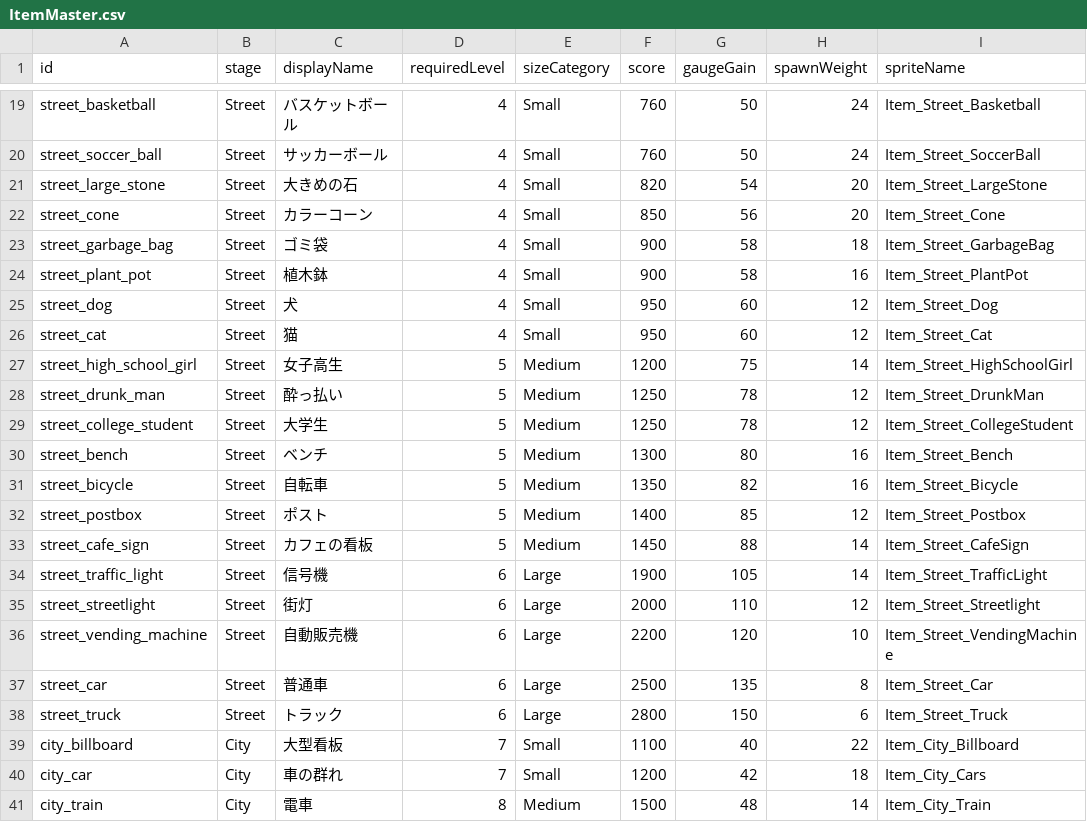
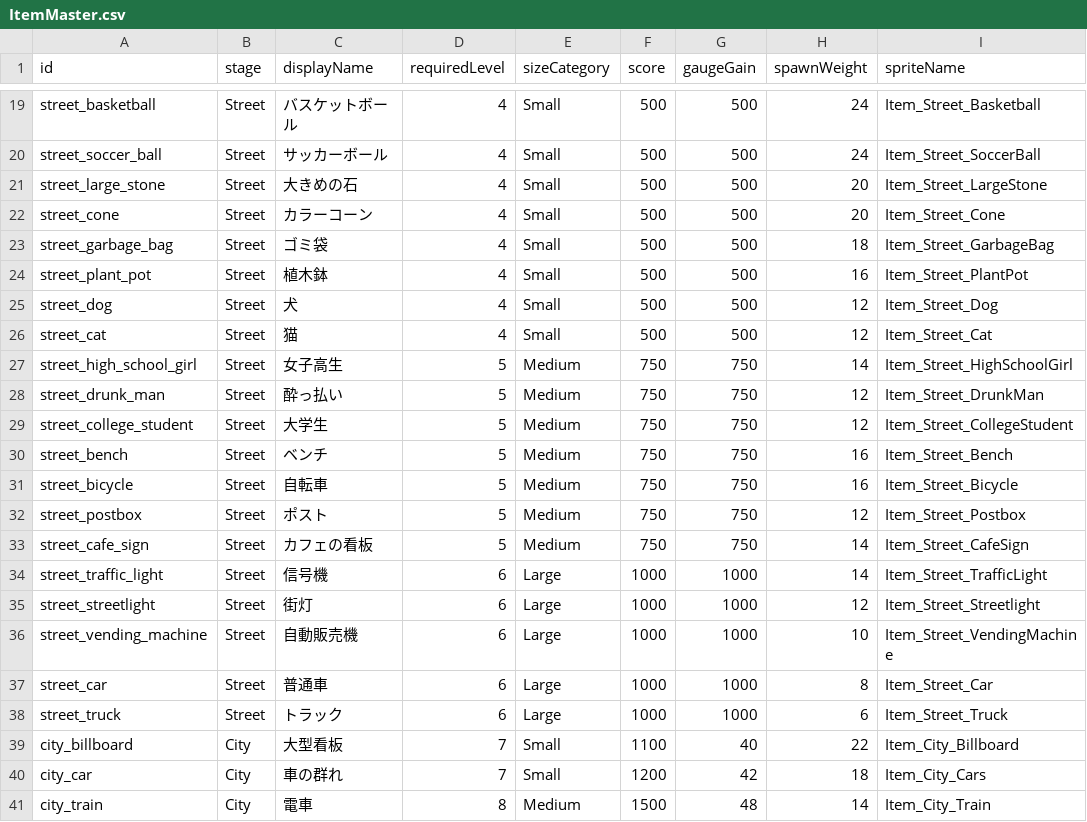
Before and after one commit to kawazuhot/gomibako-game, a CSV file: unity/GanbareAirPurifier/Assets/_Project/Data/CSV/ItemMaster.csv, drawn as a sheet; only a part is shown, gaps mark what is left out; the diff covers the shown part only; the diff names each change by its address in the sheet, - before the commit and + after, or states it on an @@ line.

Commit message:
Tune scoring and gauge balance

```diff
--- a/unity/GanbareAirPurifier/Assets/_Project/Data/CSV/ItemMaster.csv
+++ b/unity/GanbareAirPurifier/Assets/_Project/Data/CSV/ItemMaster.csv
-F19:F20 (score): 760
+F19:F20 (score): 500
-G19:G20 (gaugeGain): 50
+G19:G20 (gaugeGain): 500
-F21 (score): 820
+F21 (score): 500
-G21 (gaugeGain): 54
+G21 (gaugeGain): 500
-F22 (score): 850
+F22 (score): 500
-G22 (gaugeGain): 56
+G22 (gaugeGain): 500
-F23:F24 (score): 900
+F23:F24 (score): 500
-G23:G24 (gaugeGain): 58
+G23:G24 (gaugeGain): 500
-F25:F26 (score): 950
+F25:F26 (score): 500
-G25:G26 (gaugeGain): 60
+G25:G26 (gaugeGain): 500
-F27 (score): 1200
+F27 (score): 750
-G27 (gaugeGain): 75
+G27 (gaugeGain): 750
-F28:F29 (score): 1250
+F28:F29 (score): 750
-G28:G29 (gaugeGain): 78
+G28:G29 (gaugeGain): 750
-F30 (score): 1300
+F30 (score): 750
-G30 (gaugeGain): 80
+G30 (gaugeGain): 750
-F31 (score): 1350
+F31 (score): 750
-G31 (gaugeGain): 82
+G31 (gaugeGain): 750
-F32 (score): 1400
+F32 (score): 750
-G32 (gaugeGain): 85
+G32 (gaugeGain): 750
-F33 (score): 1450
+F33 (score): 750
-G33 (gaugeGain): 88
+G33 (gaugeGain): 750
-F34 (score): 1900
+F34 (score): 1000
-G34 (gaugeGain): 105
+G34 (gaugeGain): 1000
-F35 (score): 2000
+F35 (score): 1000
-G35 (gaugeGain): 110
+G35 (gaugeGain): 1000
-F36 (score): 2200
+F36 (score): 1000
-G36 (gaugeGain): 120
+G36 (gaugeGain): 1000
-F37 (score): 2500
+F37 (score): 1000
-G37 (gaugeGain): 135
+G37 (gaugeGain): 1000
-F38 (score): 2800
+F38 (score): 1000
-G38 (gaugeGain): 150
+G38 (gaugeGain): 1000
```
Also changed, not shown: 34 edited cells elsewhere in this file, 8 other files.
